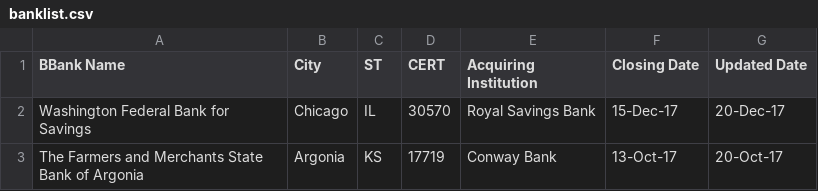
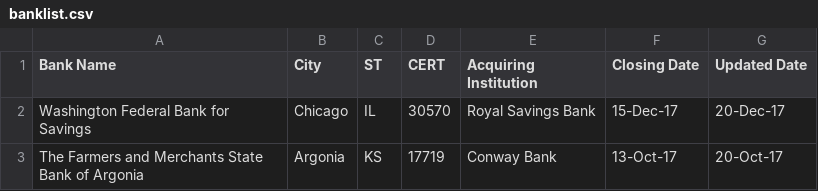
Before and after one commit to cindychoi0317/pandas, a CSV file: banklist.csv, drawn as a sheet; only a part is shown.

Commit message:
Update banklist.csv

```diff
--- a/banklist.csv
+++ b/banklist.csv
@@ -1,2 +1,2 @@
-BBank Name,City,ST,CERT,Acquiring Institution,Closing Date,Updated Date
+Bank Name,City,ST,CERT,Acquiring Institution,Closing Date,Updated Date
 Washington Federal Bank for Savings,Chicago,IL,30570,Royal Savings Bank,15-Dec-17,20-Dec-17
```
